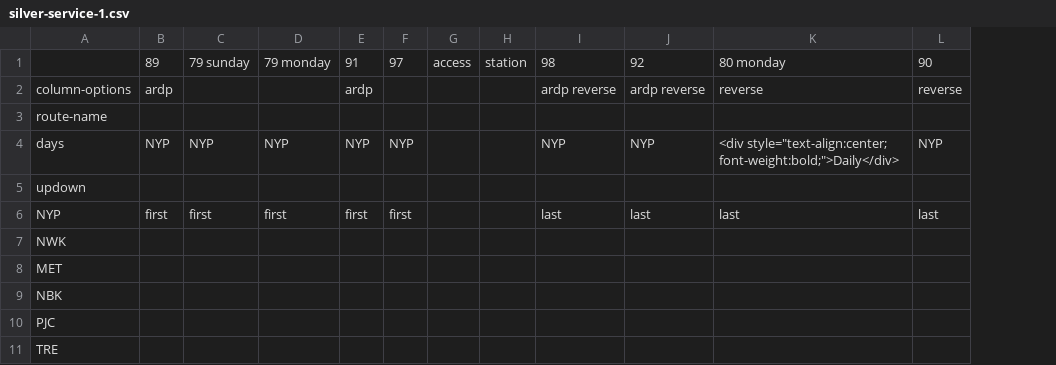
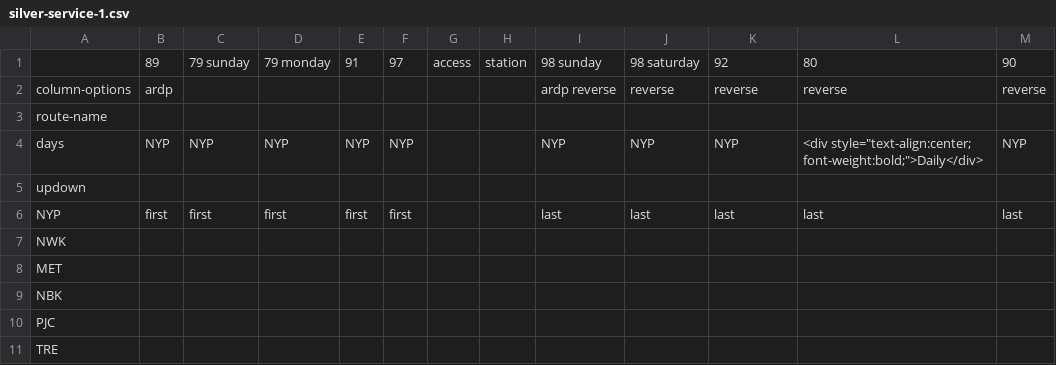
Before and after one commit to neroden/timetable_kit, a CSV file: timetable_kit/specs_amtrak/silver-service-1.csv, drawn as a sheet; only a part is shown; addresses are those after the commit; the diff names each change by its address in the sheet, - before the commit and + after, or states it on an @@ line.

```diff
--- a/timetable_kit/specs_amtrak/silver-service-1.csv
+++ b/timetable_kit/specs_amtrak/silver-service-1.csv
+column J, rows 1-6: 98 saturday | reverse |  | NYP |  | last
-I1: 98
+I1: 98 sunday
-L1: 80 monday
+L1: 80
-E2: ardp
+E2: (empty)
-K2: ardp reverse
+K2: reverse
```
Also changed, not shown: timetable_kit/specs_amtrak/silver-service-2.csv.
